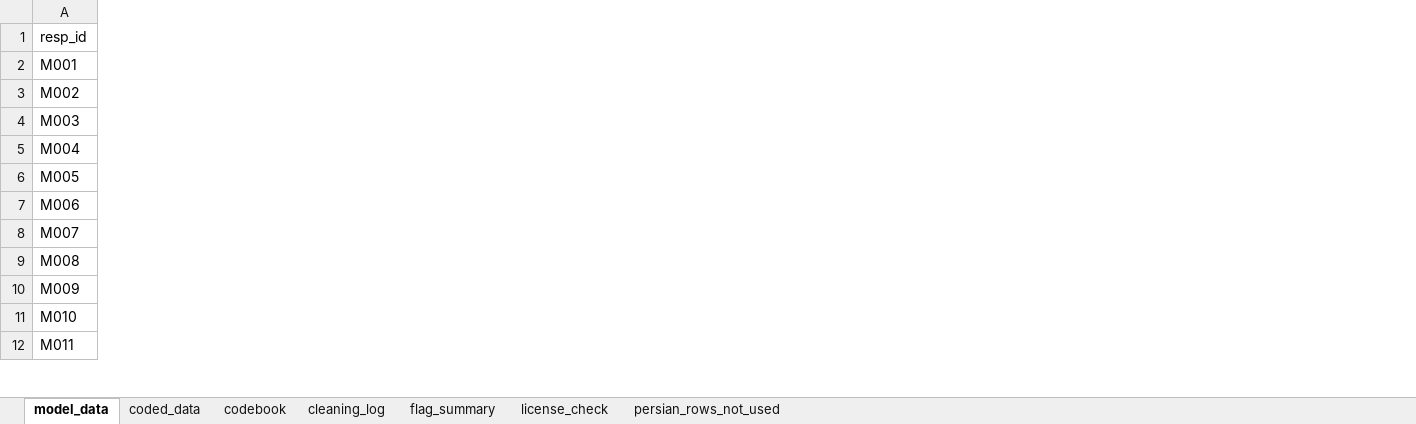
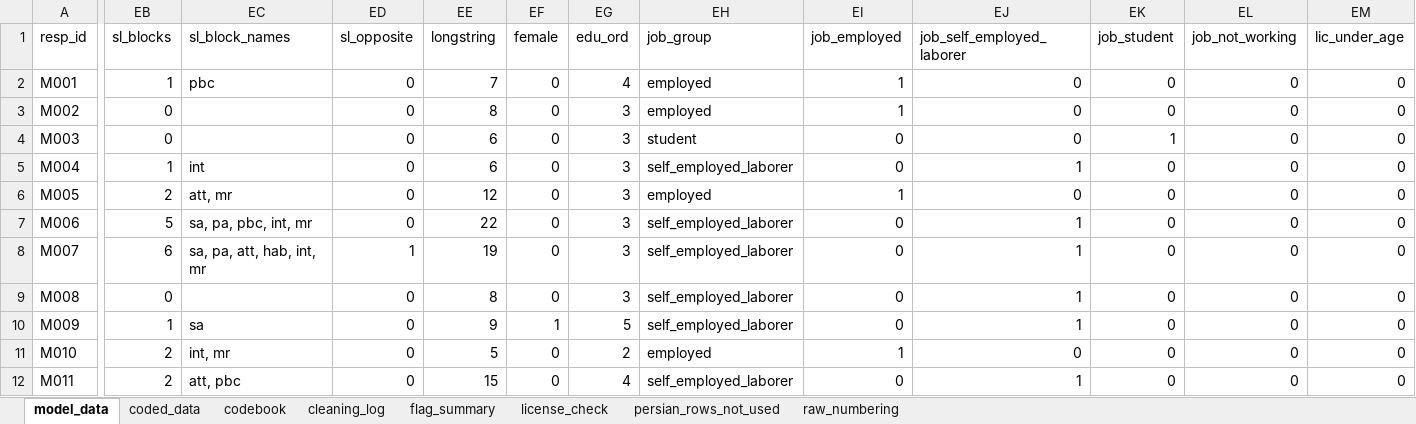
Before and after one commit to Fatemeh-s-tabatabaei/SEM-for-Road-User-Behavior, an Excel workbook: cleaned/Motorcyclist_clean.xlsx, sheet model_data, drawn as a sheet; only a part is shown, gaps mark what is left out; values as stored, in another font and other column widths than the file's, no borders; the diff names each change by its address in the sheet, - before the commit and + after, or states it on an @@ line.

```diff
--- a/cleaned/Motorcyclist_clean.xlsx (sheet model_data)
+++ b/cleaned/Motorcyclist_clean.xlsx (sheet model_data)
+sheet tab: raw_numbering
+column EB (sl_blocks), rows 2-12: 1 | 0 | 0 | 1 | 2 | 5 | 6 | 0 | 1 | 2 | 2
+column EC (sl_block_names), rows 2-12: pbc |  |  | int | att, mr | sa, pa, pbc, int, mr | sa, pa, att, hab, int, mr |  | sa | int, mr | att, pbc
+column ED (sl_opposite), rows 2-12: 0 | 0 | 0 | 0 | 0 | 0 | 1 | 0 | 0 | 0 | 0
+column EE (longstring), rows 2-12: 7 | 8 | 6 | 6 | 12 | 22 | 19 | 8 | 9 | 5 | 15
+column EF (female), rows 2-12: 0 | 0 | 0 | 0 | 0 | 0 | 0 | 0 | 1 | 0 | 0
+column EG (edu_ord), rows 2-12: 4 | 3 | 3 | 3 | 3 | 3 | 3 | 3 | 5 | 2 | 4
+column EH (job_group), rows 2-12: employed | employed | student | self_employed_laborer | employed | self_employed_laborer | self_employed_laborer | self_employed_laborer | self_employed_laborer | employed | self_employed_laborer
+column EI (job_employed), rows 2-12: 1 | 1 | 0 | 0 | 1 | 0 | 0 | 0 | 0 | 1 | 0
+column EJ (job_self_employed_laborer), rows 2-12: 0 | 0 | 0 | 1 | 0 | 1 | 1 | 1 | 1 | 0 | 1
+column EK (job_student), rows 2-12: 0 | 0 | 1 | 0 | 0 | 0 | 0 | 0 | 0 | 0 | 0
+column EL (job_not_working), rows 2-12: all 0
+column EM (lic_under_age), rows 2-12: all 0
```
Also changed, not shown: sheet coded_data, sheet codebook, sheet flag_summary, cleaned/Driver_clean.xlsx, cleaned/Pedestrian_clean.xlsx, 10 other files.
